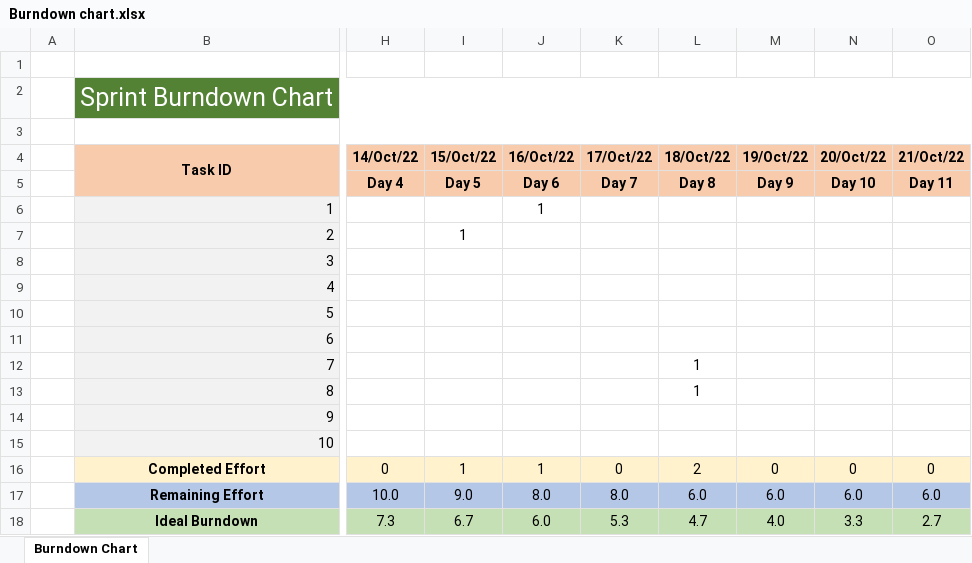
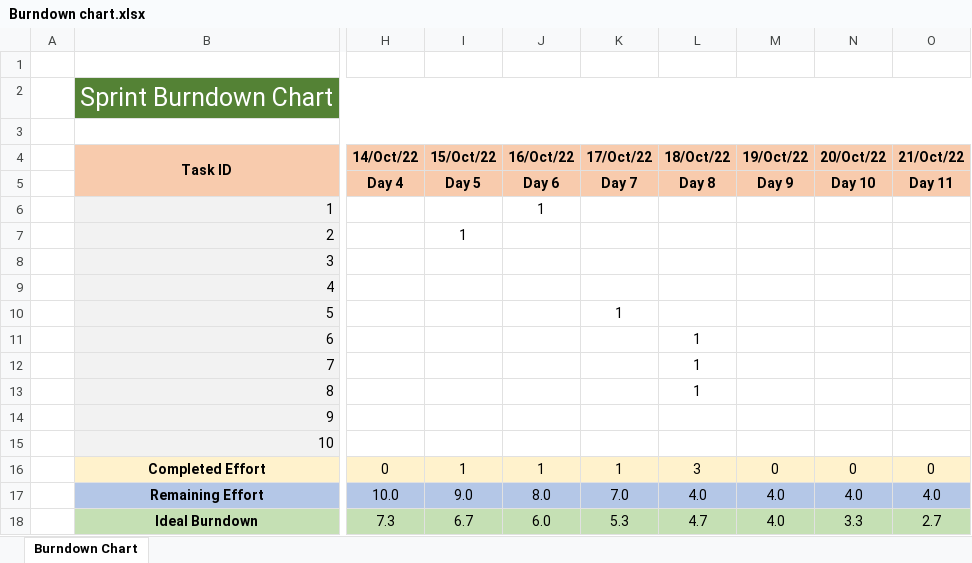
Before and after one commit to GuilhermePocas/ES_gantProject, an Excel workbook: Scrum/phase 1/Sprint 1/Burndown chart.xlsx, sheet Burndown Chart, drawn as a sheet; only a part is shown, gaps mark what is left out; values as stored, in another font and other column widths than the file's, no borders; charts and pictures not drawn; the diff names each change by its address in the sheet, - before the commit and + after, or states it on an @@ line.

Commit message:
burndown chart update

```diff
--- a/Scrum/phase 1/Sprint 1/Burndown chart.xlsx (sheet Burndown Chart)
+++ b/Scrum/phase 1/Sprint 1/Burndown chart.xlsx (sheet Burndown Chart)
-K10 (17/Oct/22): (empty)
+K10 (17/Oct/22): 1
-L11 (18/Oct/22): (empty)
+L11 (18/Oct/22): 1
-K16 (17/Oct/22): 0
+K16 (17/Oct/22): 1
-L16 (18/Oct/22): 2
+L16 (18/Oct/22): 3
-K17 (17/Oct/22): 8.0
+K17 (17/Oct/22): 7.0
-L17 (18/Oct/22): 6.0
+L17 (18/Oct/22): 4.0
-M17 (19/Oct/22): 6.0
+M17 (19/Oct/22): 4.0
-N17 (20/Oct/22): 6.0
+N17 (20/Oct/22): 4.0
-O17 (21/Oct/22): 6.0
+O17 (21/Oct/22): 4.0
```
Also changed, not shown: charts or pictures, 5 other files.
